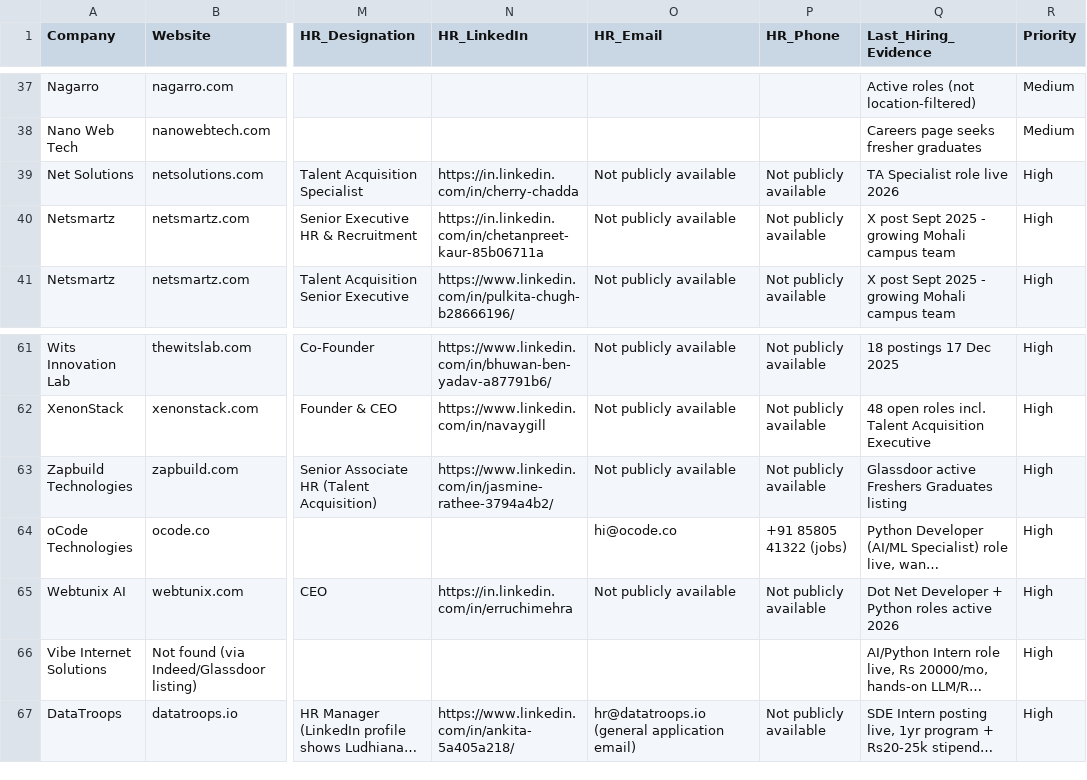
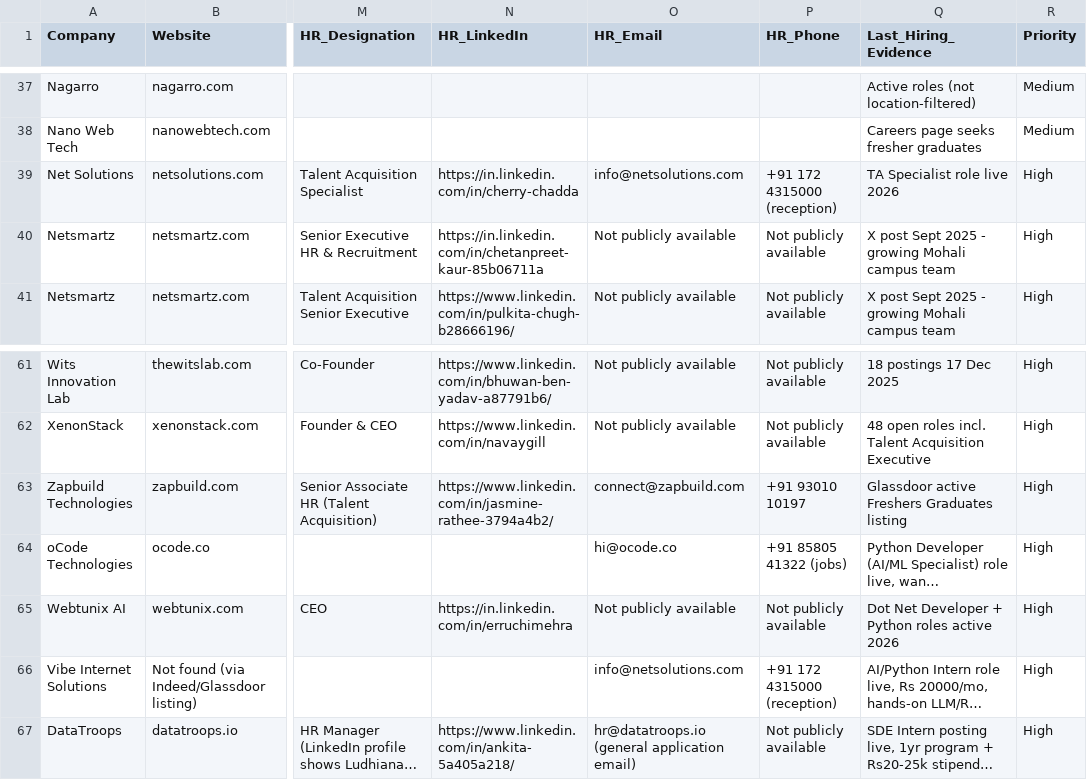
Before and after one commit to soulrahulrk/hrcontact, a CSV file: chandigarh_mohali_tech_hr_database.csv, drawn as a sheet; only a part is shown, gaps mark what is left out; long unchanged cells end in …; the diff covers the shown part only; the diff names each change by its address in the sheet, - before the commit and + after, or states it on an @@ line.

```diff
--- a/chandigarh_mohali_tech_hr_database.csv
+++ b/chandigarh_mohali_tech_hr_database.csv
-O39 (HR_Email): Not publicly available
+O39 (HR_Email): info@netsolutions.com
-P39 (HR_Phone): Not publicly available
+P39 (HR_Phone): +91 172 4315000 (reception)
-O63 (HR_Email): Not publicly available
+O63 (HR_Email): connect@zapbuild.com
-P63 (HR_Phone): Not publicly available
+P63 (HR_Phone): +91 93010 10197
-O66 (HR_Email): (empty)
+O66 (HR_Email): info@netsolutions.com
-P66 (HR_Phone): (empty)
+P66 (HR_Phone): +91 172 4315000 (reception)
```
Also changed, not shown: 16 edited cells elsewhere in this file, 2 other files.
